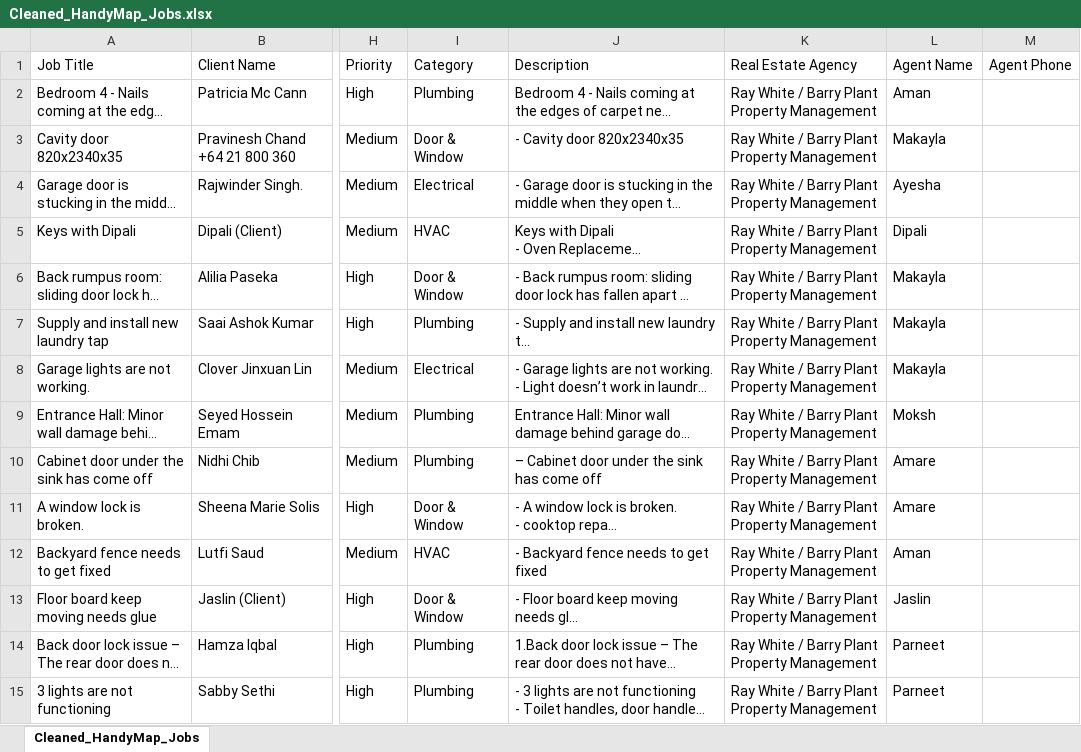
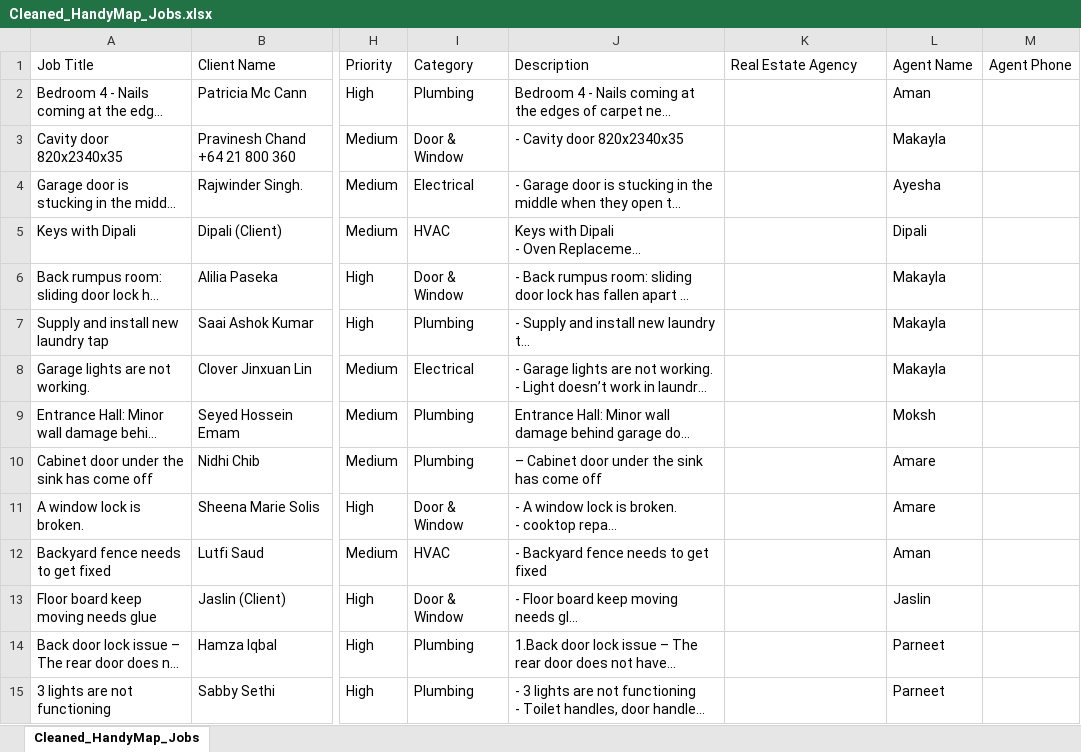
Before and after one commit to rmallam/HandyMap, an Excel workbook: public/Cleaned_HandyMap_Jobs.xlsx, sheet Cleaned_HandyMap_Jobs, drawn as a sheet; only a part is shown, gaps mark what is left out; long unchanged cells end in …; values as stored, in another font and other column widths than the file's, no borders; the diff covers the shown part only; the diff names each change by its address in the sheet, - before the commit and + after, or states it on an @@ line.

Commit message:
Remove placeholder Real Estate Agency default values

```diff
--- a/public/Cleaned_HandyMap_Jobs.xlsx (sheet Cleaned_HandyMap_Jobs)
+++ b/public/Cleaned_HandyMap_Jobs.xlsx (sheet Cleaned_HandyMap_Jobs)
-K2:K15 (Real Estate Agency): Ray White / Barry Plant Property Management
+K2:K15 (Real Estate Agency): (empty)
```
Also changed, not shown: 127 edited cells elsewhere in this sheet, 3 other files.
